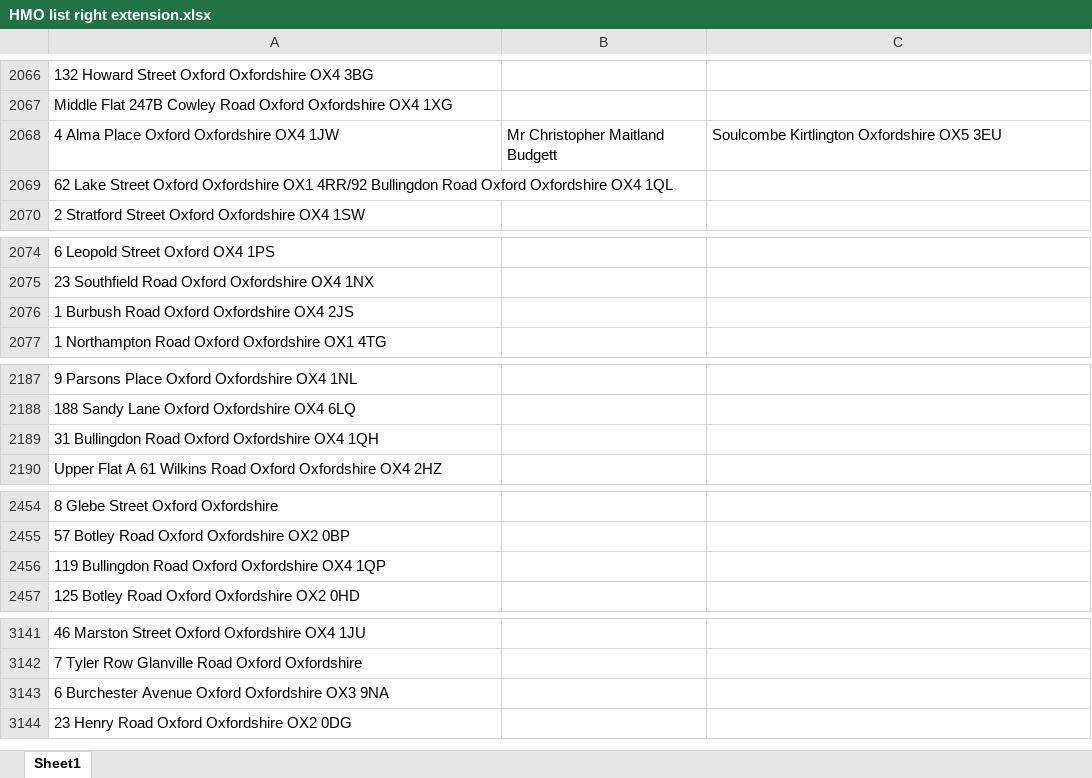
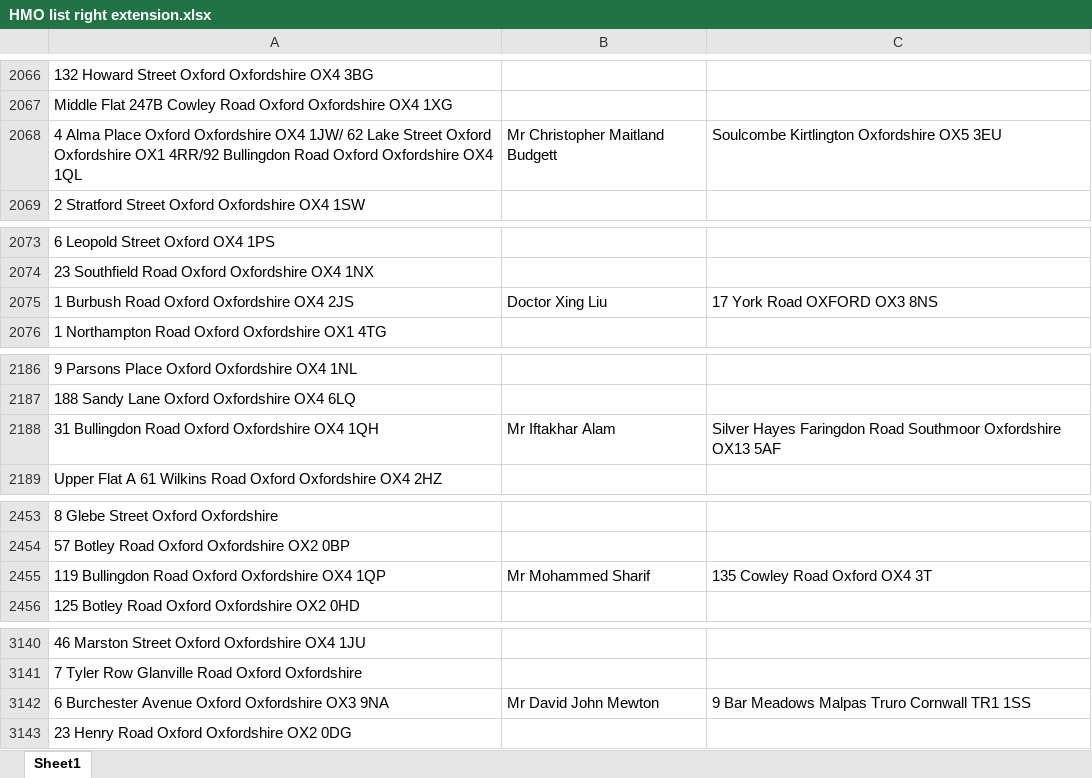
Before and after one commit to uach2016/complete-list, an Excel workbook: HMO list right extension.xlsx, sheet Sheet1, drawn as a sheet; only a part is shown, gaps mark what is left out; values as stored, in another font and other column widths than the file's, no borders; conditional formats and table styles not drawn; removed rows and columns are numbered as before the commit, all else as after; the diff covers the shown part only; the diff names each change by its address in the sheet, - before the commit and + after, or states it on an @@ line.

```diff
--- a/HMO list right extension.xlsx (sheet Sheet1)
+++ b/HMO list right extension.xlsx (sheet Sheet1)
-A2068: …Oxfordshire OX4 1JW
+A2068: …Oxfordshire OX4 1JW/ 62 Lake Street Oxford Oxfordshire OX1 4RR/92 Bullingdon Road Oxford Oxfordshire OX4 1QL
-row 2069: 62 Lake Street Oxford Oxfordshire OX1 4RR/92 Bullingdon Road Oxford Oxfordshire OX4 1QL
-B2075: (empty)
+B2075: Doctor Xing Liu
-C2075: (empty)
+C2075: 17 York Road OXFORD OX3 8NS
-B2188: (empty)
+B2188: Mr Iftakhar Alam
-C2188: (empty)
+C2188: Silver Hayes Faringdon Road Southmoor Oxfordshire OX13 5AF
-B2455: (empty)
+B2455: Mr Mohammed Sharif
-C2455: (empty)
+C2455: 135 Cowley Road Oxford OX4 3T
-B3142: (empty)
+B3142: Mr David John Mewton
-C3142: (empty)
+C3142: 9 Bar Meadows Malpas Truro Cornwall TR1 1SS
```
Also changed, not shown: 15 edited cells elsewhere in this sheet.
